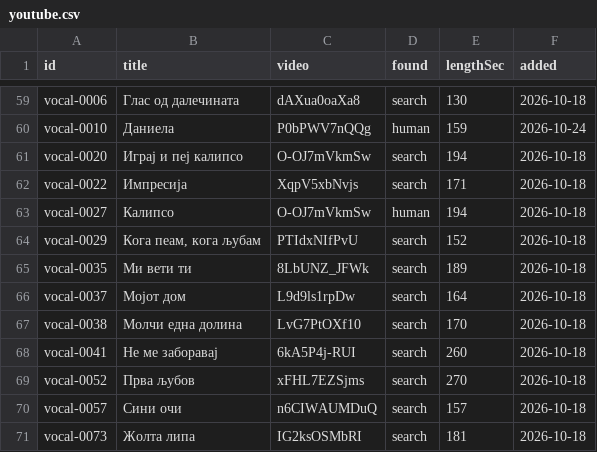
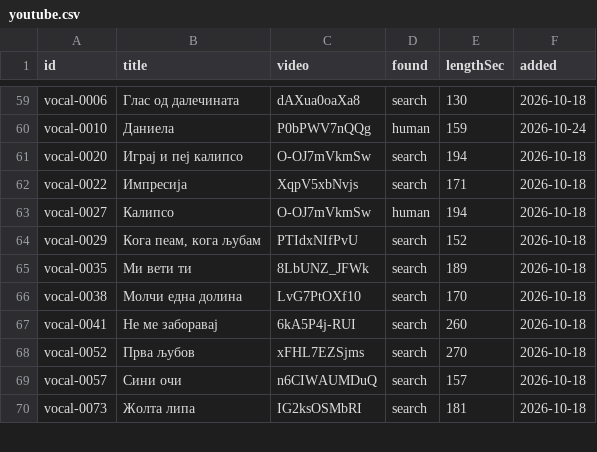
Before and after one commit to gocemitevski/Shpato, a CSV file: sources/youtube.csv, drawn as a sheet; only a part is shown, gaps mark what is left out; the diff names each change by its address in the sheet, - before the commit and + after, or states it on an @@ line.

Commit message:
Remove the Диме Поповски link from the Мојот дом record

```diff
--- a/sources/youtube.csv
+++ b/sources/youtube.csv
-row 66: vocal-0037 | Мојот дом | L9d9ls1rpDw | search | 164 | 2026-10-18
```
Also changed, not shown: 4 other files.
